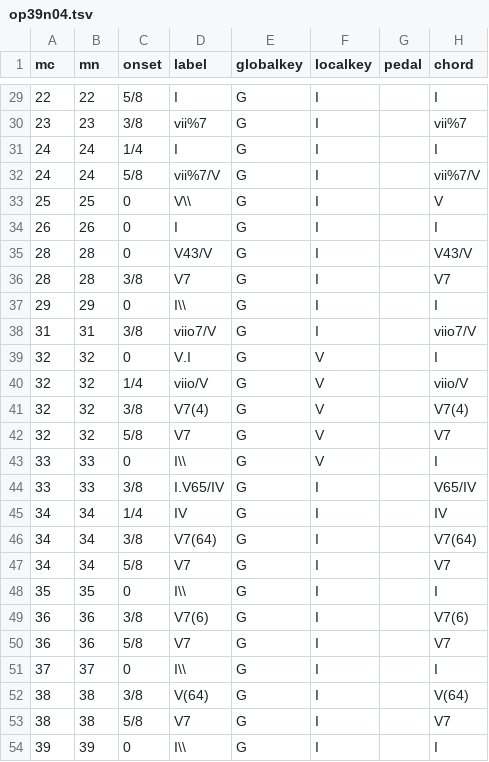
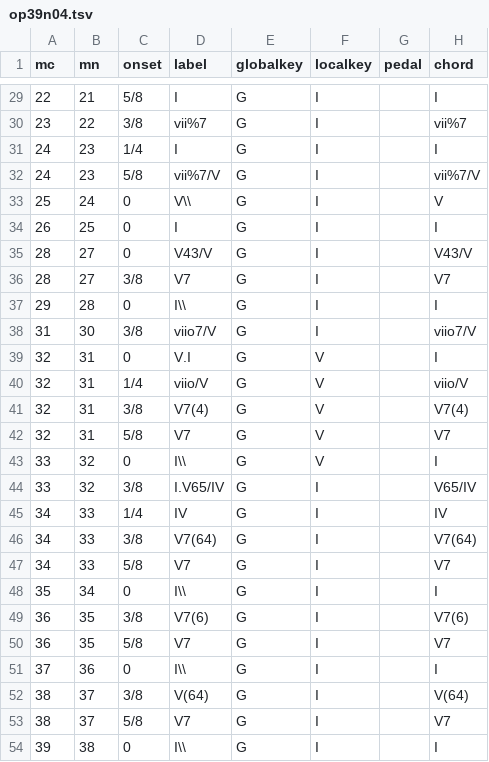
Before and after one commit to DCMLab/schumann_liederkreis, a TSV file: harmonies/op39n04.tsv, drawn as a sheet; only a part is shown, gaps mark what is left out; the diff covers the shown part only; the diff names each change by its address in the sheet, - before the commit and + after, or states it on an @@ line.

```diff
--- a/harmonies/op39n04.tsv
+++ b/harmonies/op39n04.tsv
-B29 (mn): 22
+B29 (mn): 21
-B30 (mn): 23
+B30 (mn): 22
-B31:B32 (mn): 24
+B31:B32 (mn): 23
-B33 (mn): 25
+B33 (mn): 24
-B34 (mn): 26
+B34 (mn): 25
-B35:B36 (mn): 28
+B35:B36 (mn): 27
-B37 (mn): 29
+B37 (mn): 28
-B38 (mn): 31
+B38 (mn): 30
-B39:B42 (mn): 32
+B39:B42 (mn): 31
-B43:B44 (mn): 33
+B43:B44 (mn): 32
-B45:B47 (mn): 34
+B45:B47 (mn): 33
-B48 (mn): 35
+B48 (mn): 34
-B49:B50 (mn): 36
+B49:B50 (mn): 35
-B51 (mn): 37
+B51 (mn): 36
-B52:B53 (mn): 38
+B52:B53 (mn): 37
-B54 (mn): 39
+B54 (mn): 38
```
Also changed, not shown: 27 edited cells elsewhere in this file, harmonies/op39n02.tsv, harmonies/op39n12.tsv, 5 other files.
